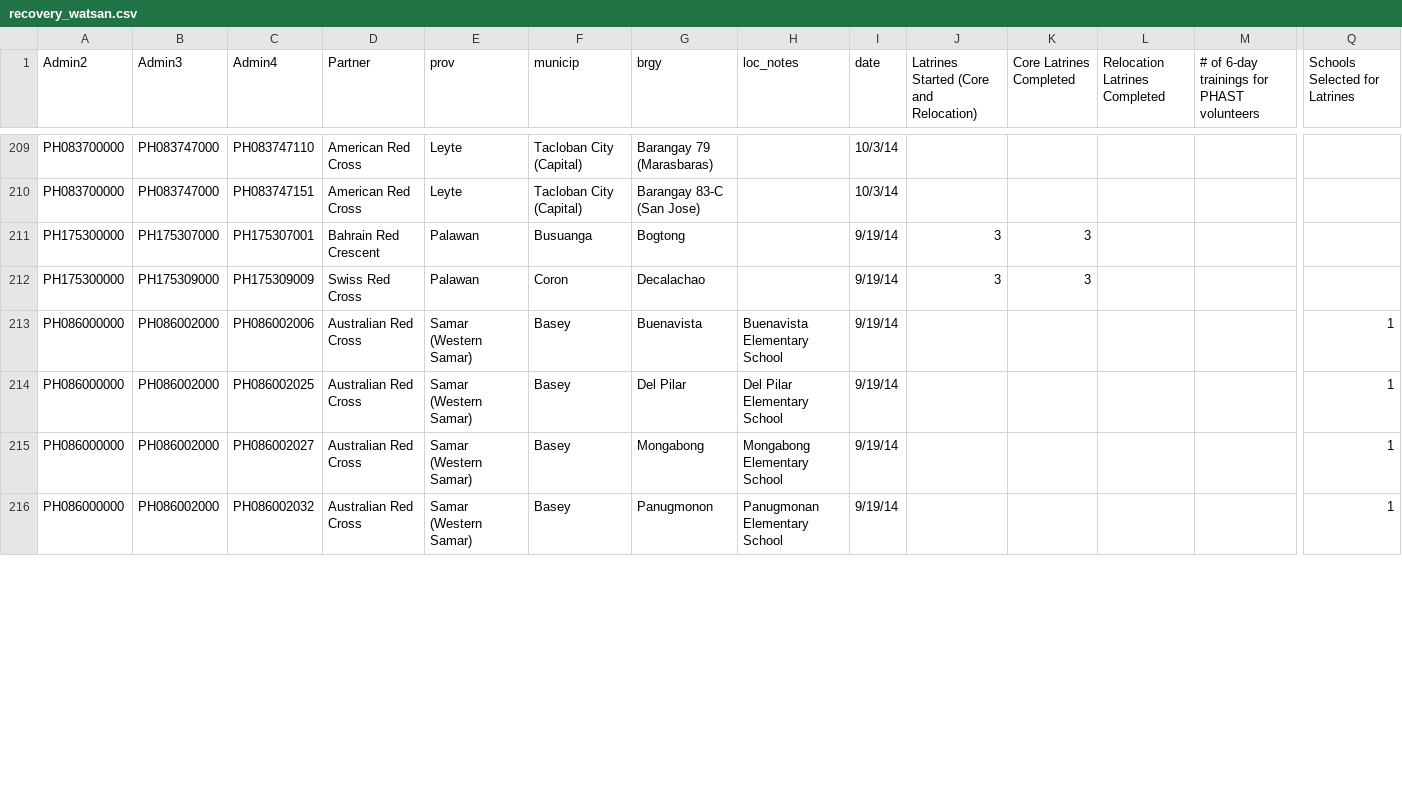
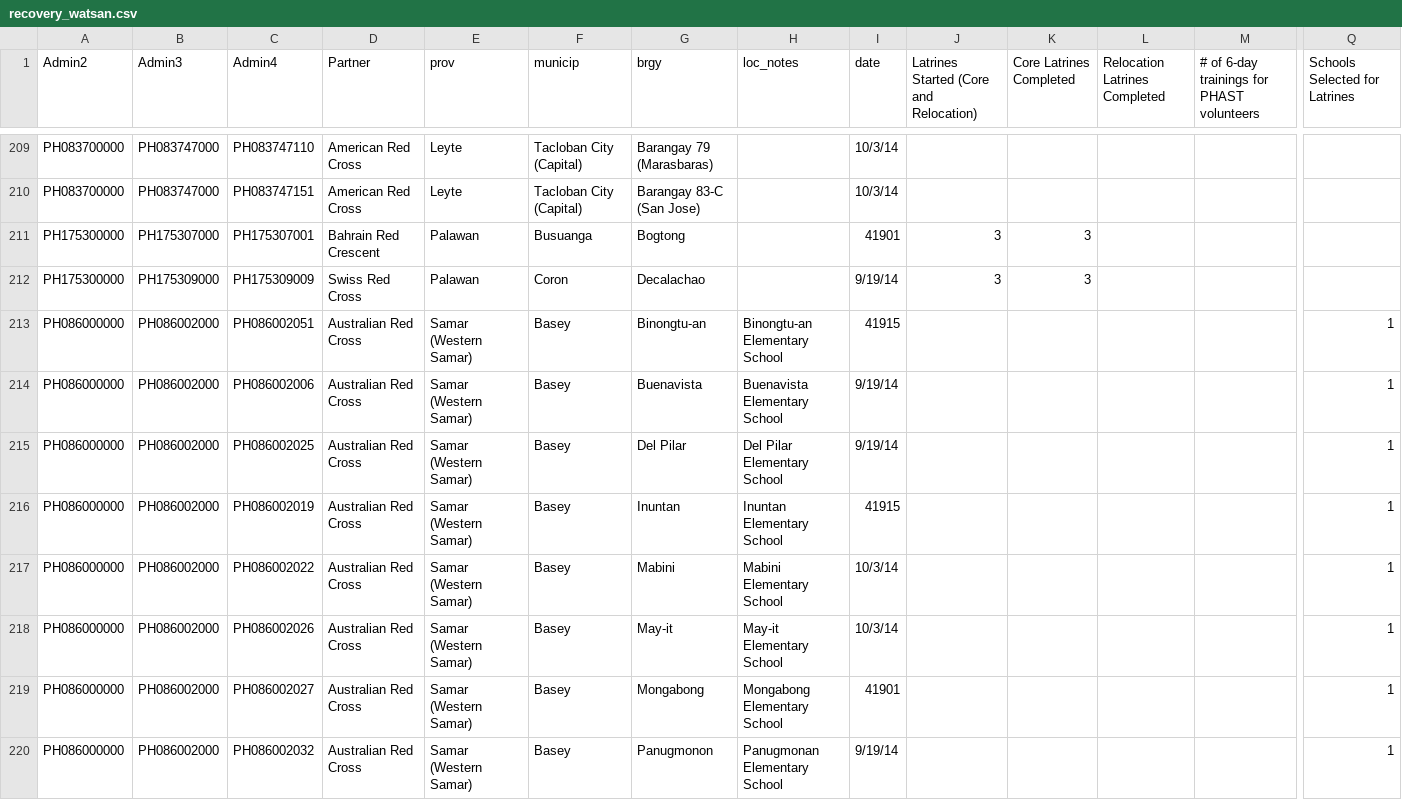
Before and after one commit to danbjoseph/yolanda_recovery, a CSV file: data/recovery_watsan.csv, drawn as a sheet; only a part is shown, gaps mark what is left out; addresses are those after the commit; rows hold the shown columns only; the diff covers the shown part only; the diff names each change by its address in the sheet, - before the commit and + after, or states it on an @@ line.

```diff
--- a/data/recovery_watsan.csv
+++ b/data/recovery_watsan.csv
-I211 (date): 9/19/14
+I211 (date): 41901
+row 213: PH086000000 | PH086002000 | PH086002051 | Australian Red Cross | Samar (Western Samar) | Basey | Binongtu-an | Binongtu-an Elementary School | 41915 |  |  |  |  | 1
+row 216: PH086000000 | PH086002000 | PH086002019 | Australian Red Cross | Samar (Western Samar) | Basey | Inuntan | Inuntan Elementary School | 41915 |  |  |  |  | 1
+row 217: PH086000000 | PH086002000 | PH086002022 | Australian Red Cross | Samar (Western Samar) | Basey | Mabini | Mabini Elementary School | 10/3/14 |  |  |  |  | 1
+row 218: PH086000000 | PH086002000 | PH086002026 | Australian Red Cross | Samar (Western Samar) | Basey | May-it | May-it Elementary School | 10/3/14 |  |  |  |  | 1
-I219 (date): 9/19/14
+I219 (date): 41901
```
Also changed, not shown: 5 added rows and 14 edited cells elsewhere in this file, data/recovery_health.csv, data/recovery_shelter.csv.
